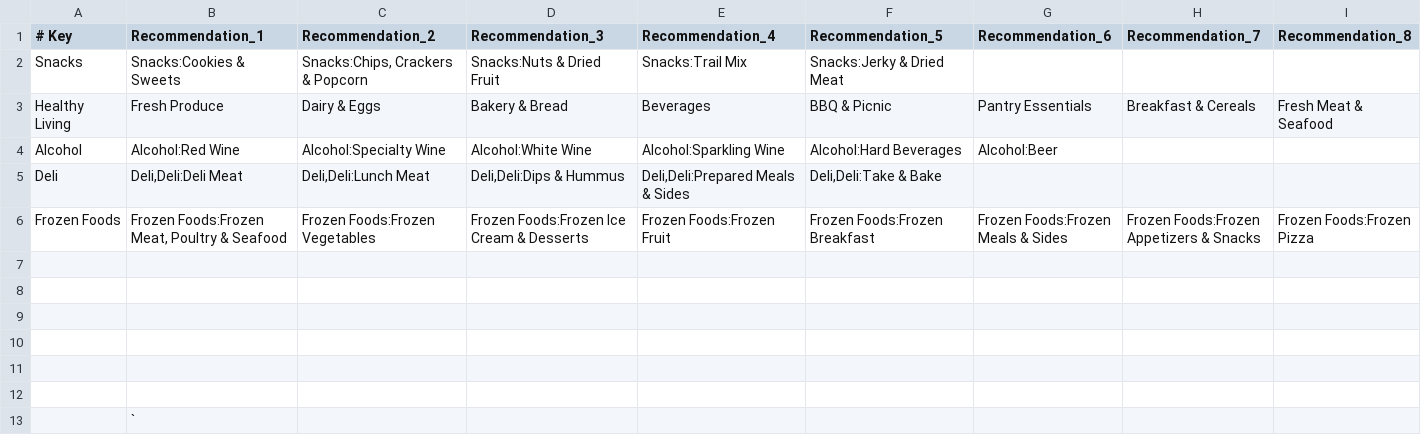
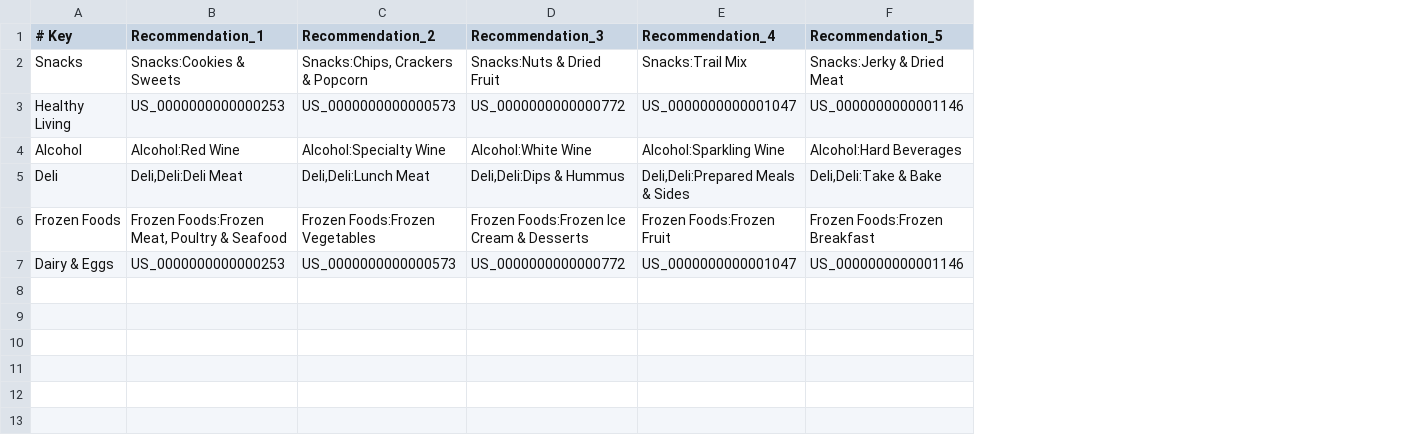
Before and after one commit to dirnitesh/recs, a CSV file: category-list-recs.csv, drawn as a sheet; removed rows and columns are numbered as before the commit, all else as after; the diff names each change by its address in the sheet, - before the commit and + after, or states it on an @@ line.

Commit message:
Add files via upload

```diff
--- a/category-list-recs.csv
+++ b/category-list-recs.csv
-column G (Recommendation_6), rows 4-6: Alcohol:Beer |  | Frozen Foods:Frozen Meals & Sides
-column H (Recommendation_7), row 6: Frozen Foods:Frozen Appetizers & Snacks
-column I (Recommendation_8), row 6: Frozen Foods:Frozen Pizza
-row 3: Healthy Living | Fresh Produce | Dairy & Eggs | Bakery & Bread | Beverages | BBQ & Picnic | Pantry Essentials | Breakfast & Cereals | Fresh Meat & Seafood
+row 3: Healthy Living | US_0000000000000253 | US_0000000000000573 | US_0000000000000772 | US_0000000000001047 | US_0000000000001146
-row 7: (empty)
+row 7: Dairy & Eggs | US_0000000000000253 | US_0000000000000573 | US_0000000000000772 | US_0000000000001047 | US_0000000000001146
-row 8: (empty)
-row 9: (empty)
-row 10: (empty)
-row 11: (empty)
-row 12: (empty)
-row 13:  | `
```
